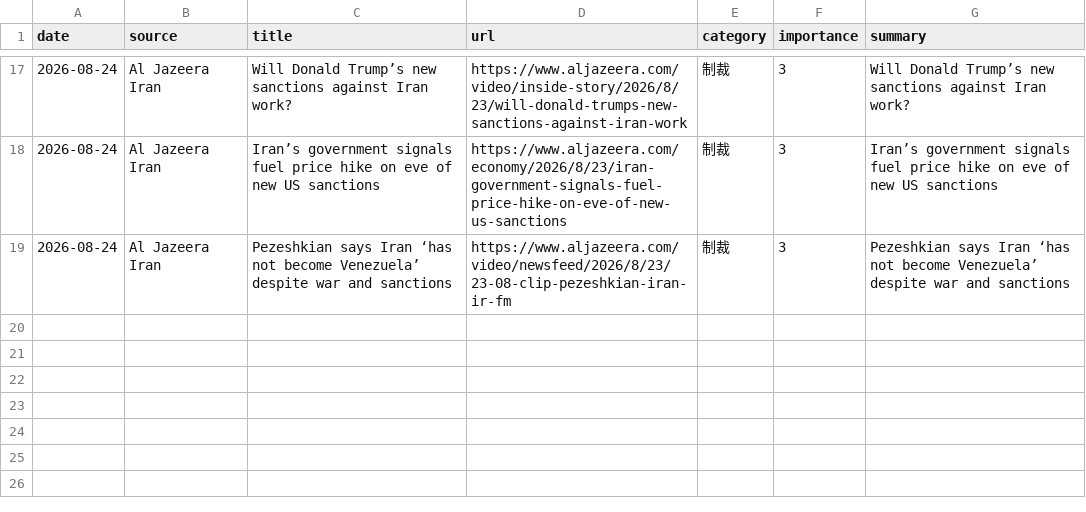
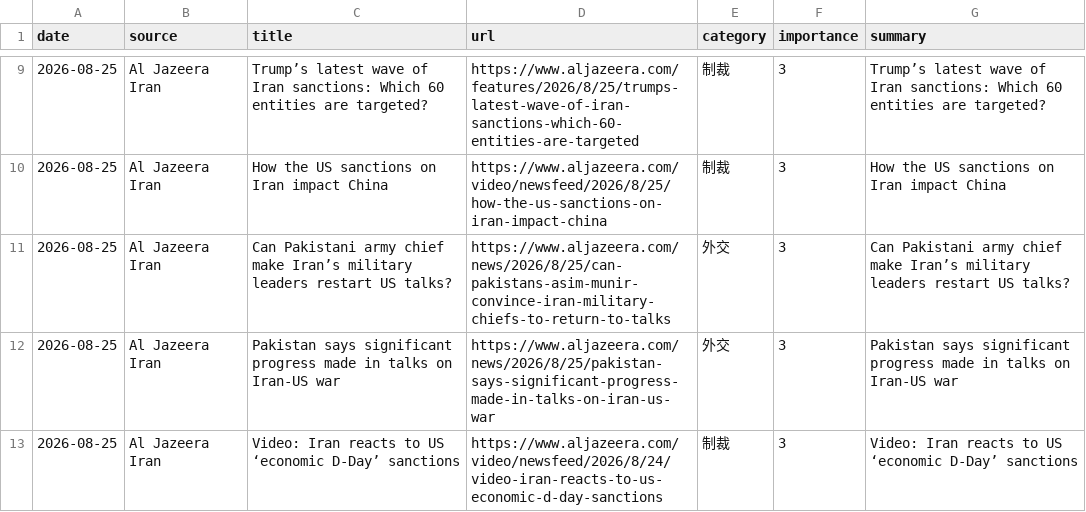
Before and after one commit to naka3-14/i-news, a CSV file: data/iran_news.csv, drawn as a sheet; only a part is shown, gaps mark what is left out; the diff covers the shown part only.

```diff
--- a/data/iran_news.csv
+++ b/data/iran_news.csv
@@ -17,3 +9,5 @@
-2026-08-24,Al Jazeera Iran,Will Donald Trump’s new sanctions against Iran work?,https://www.aljazeera.com/video/inside-story/2026/8/23/will-donald-trumps-new-sanctions-against-iran-work,制裁,3,Will Donald Trump’s new sanctions against Iran work?
-2026-08-24,Al Jazeera Iran,Iran’s government signals fuel price hike on eve of new US sanctions,https://www.aljazeera.com/economy/2026/8/23/iran-government-signals-fuel-price-hike-on-eve-of-new-us-sanctions,制裁,3,Iran’s government signals fuel price hike on eve of new US sanctions
-2026-08-24,Al Jazeera Iran,Pezeshkian says Iran ‘has not become Venezuela’ despite war and sanctions,https://www.aljazeera.com/video/newsfeed/2026/8/23/23-08-clip-pezeshkian-iran-ir-fm,制裁,3,Pezeshkian says Iran ‘has not become Venezuela’ despite war and sanctions
+2026-08-25,Al Jazeera Iran,Trump’s latest wave of Iran sanctions: Which 60 entities are targeted?,https://www.aljazeera.com/features/2026/8/25/trumps-latest-wave-of-iran-sanctions-which-60-entities-are-targeted,制裁,3,Trump’s latest wave of Iran sanctions: Which 60 entities are targeted?
+2026-08-25,Al Jazeera Iran,How the US sanctions on Iran impact China,https://www.aljazeera.com/video/newsfeed/2026/8/25/how-the-us-sanctions-on-iran-impact-china,制裁,3,How the US sanctions on Iran impact China
+2026-08-25,Al Jazeera Iran,Can Pakistani army chief make Iran’s military leaders restart US talks?,https://www.aljazeera.com/news/2026/8/25/can-pakistans-asim-munir-convince-iran-military-chiefs-to-return-to-talks,外交,3,Can Pakistani army chief make Iran’s military leaders restart US talks?
+2026-08-25,Al Jazeera Iran,Pakistan says significant progress made in talks on Iran-US war,https://www.aljazeera.com/news/2026/8/25/pakistan-says-significant-progress-made-in-talks-on-iran-us-war,外交,3,Pakistan says significant progress made in talks on Iran-US war
+2026-08-25,Al Jazeera Iran,Video: Iran reacts to US ‘economic D-Day’ sanctions,https://www.aljazeera.com/video/newsfeed/2026/8/24/video-iran-reacts-to-us-economic-d-day-sanctions,制裁,3,Video: Iran reacts to US ‘economic D-Day’ sanctions
```
Also changed, not shown: 1 added row, 9 removed rows and 25 edited cells elsewhere in this file, 6 other files.
